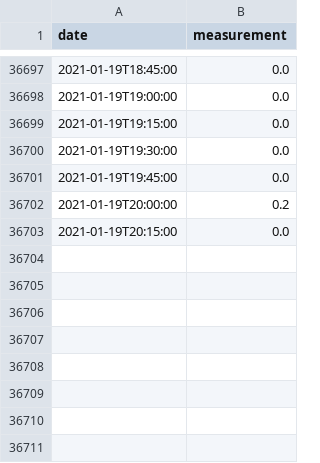
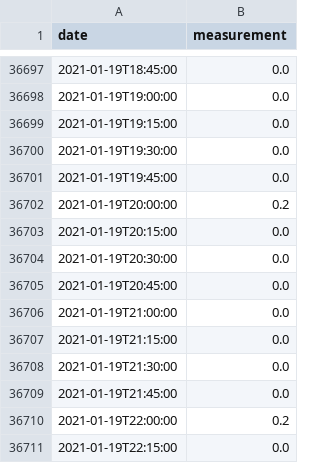
Before and after one commit to sgrieve/auto-chesswatch, a CSV file: data/278744TP-rainfall-tipping_bucket_raingauge-t-15_min-mm.csv, drawn as a sheet; only a part is shown, gaps mark what is left out.

```diff
--- a/data/278744TP-rainfall-tipping_bucket_raingauge-t-15_min-mm.csv
+++ b/data/278744TP-rainfall-tipping_bucket_raingauge-t-15_min-mm.csv
@@ -36703 +36703,9 @@ date,measurement
 2021-01-19T20:15:00,0.0
+2021-01-19T20:30:00,0.0
+2021-01-19T20:45:00,0.0
+2021-01-19T21:00:00,0.0
+2021-01-19T21:15:00,0.0
+2021-01-19T21:30:00,0.0
+2021-01-19T21:45:00,0.0
+2021-01-19T22:00:00,0.2
+2021-01-19T22:15:00,0.0
```
Also changed, not shown: 8 other files.
